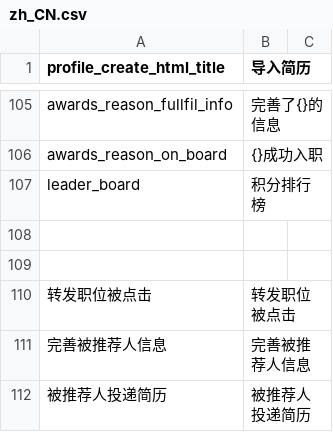
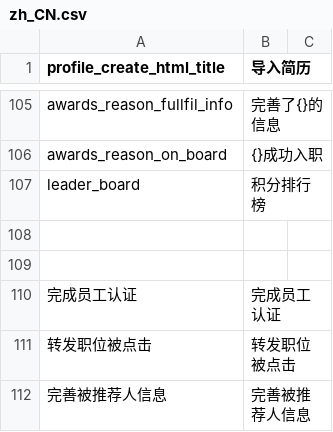
Before and after one commit to kingsallen/wechat, a CSV file: locale/zh_CN.csv, drawn as a sheet; only a part is shown, gaps mark what is left out; the shorter side is filled out with more unchanged rows; the diff names each change by its address in the sheet, - before the commit and + after, or states it on an @@ line.

```diff
--- a/locale/zh_CN.csv
+++ b/locale/zh_CN.csv
+row 110: 完成员工认证 | 完成员工认证
```
Also changed, not shown: locale/en_US.csv, 4 other files.
